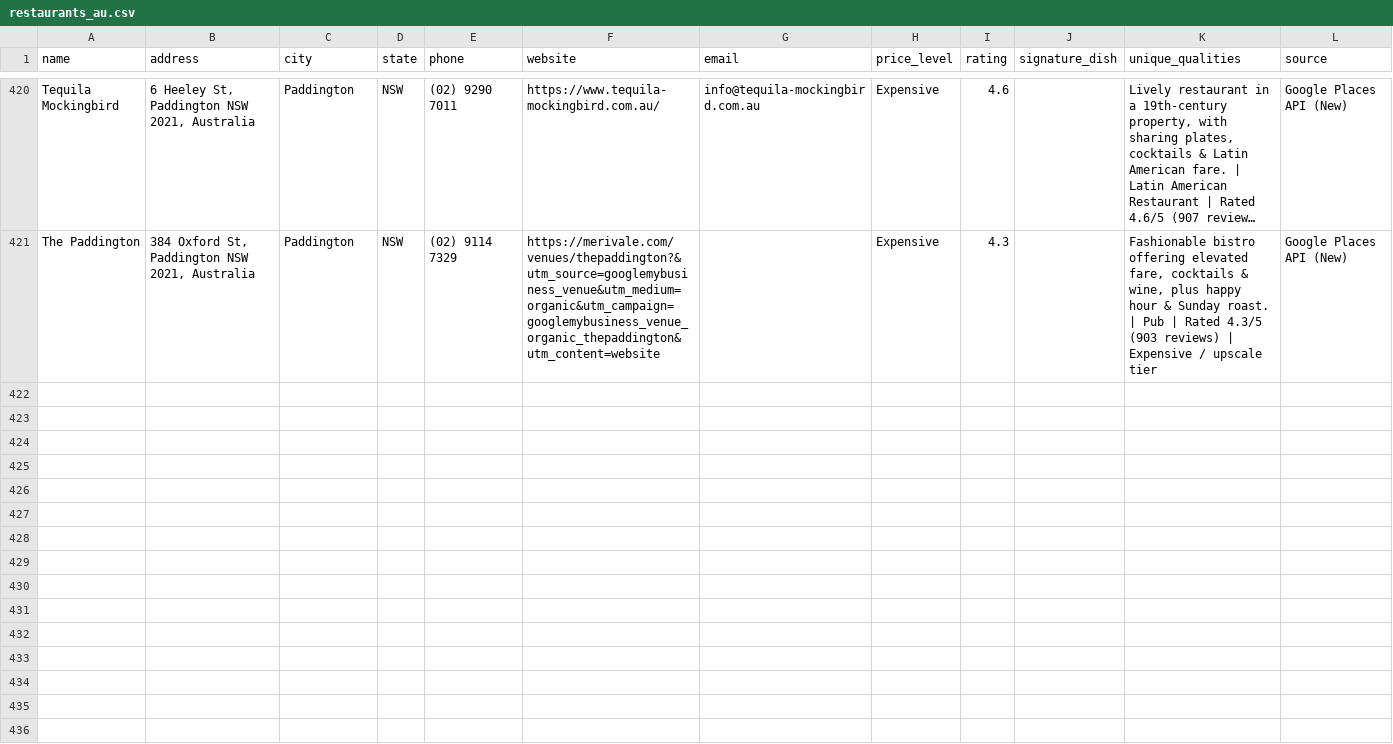
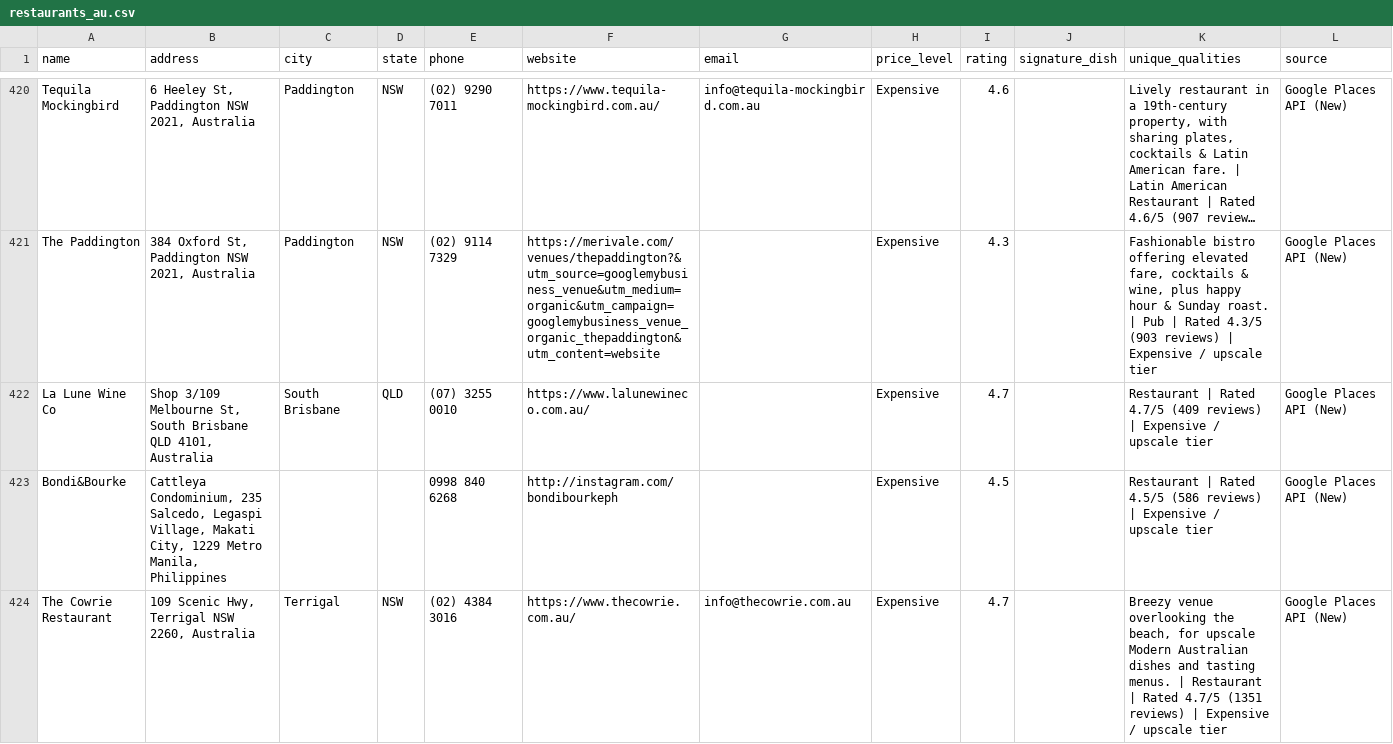
Before and after one commit to ojembakuwait/kuwait, a CSV file: restaurants_au.csv, drawn as a sheet; only a part is shown, gaps mark what is left out; long unchanged cells end in …; the diff covers the shown part only; the diff names each change by its address in the sheet, - before the commit and + after, or states it on an @@ line.

```diff
--- a/restaurants_au.csv
+++ b/restaurants_au.csv
+row 422: La Lune Wine Co | Shop 3/109 Melbourne St, South Brisbane QLD 4101, Australia | South Brisbane | QLD | (07) 3255 0010 | https://www.lalunewineco.com.au/ |  | Expensive | 4.7 |  | Restaurant | Rated 4.7/5 (409 reviews) | Expensive / upscale tier | Google Places API (New)
+row 423: Bondi&Bourke | Cattleya Condominium, 235 Salcedo, Legaspi Village, Makati City, 1229 Metro Manila, Philippines |  |  | 0998 840 6268 | http://instagram.com/bondibourkeph |  | Expensive | 4.5 |  | Restaurant | Rated 4.5/5 (586 reviews) | Expensive / upscale tier | Google Places API (New)
+row 424: The Cowrie Restaurant | 109 Scenic Hwy, Terrigal NSW 2260, Australia | Terrigal | NSW | (02) 4384 3016 | https://www.thecowrie.com.au/ | info@thecowrie.com.au | Expensive | 4.7 |  | Breezy venue overlooking the beach, for upscale Modern Australian dishes and tasting menus. | Restaurant | Rated 4.7/5 (1351 reviews) | Expensive / upscale tier | Google Places API (New)
```
Also changed, not shown: 9 added rows elsewhere in this file.
